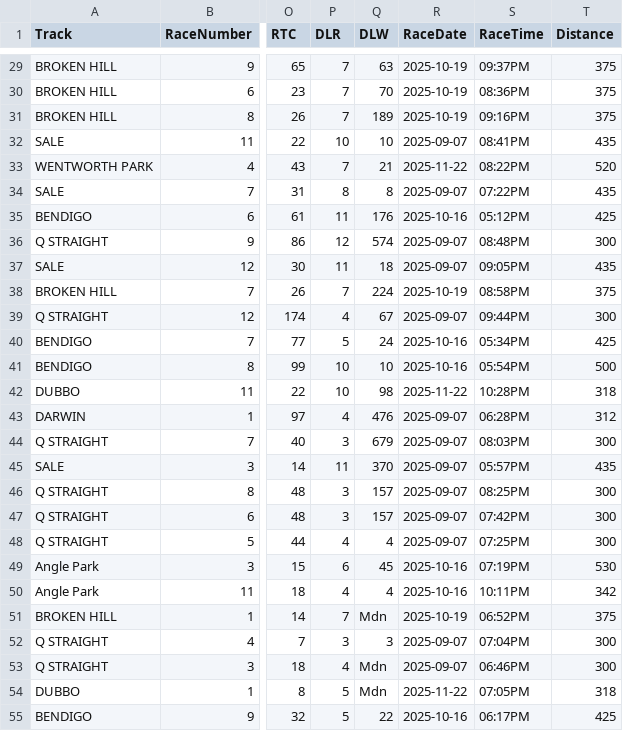
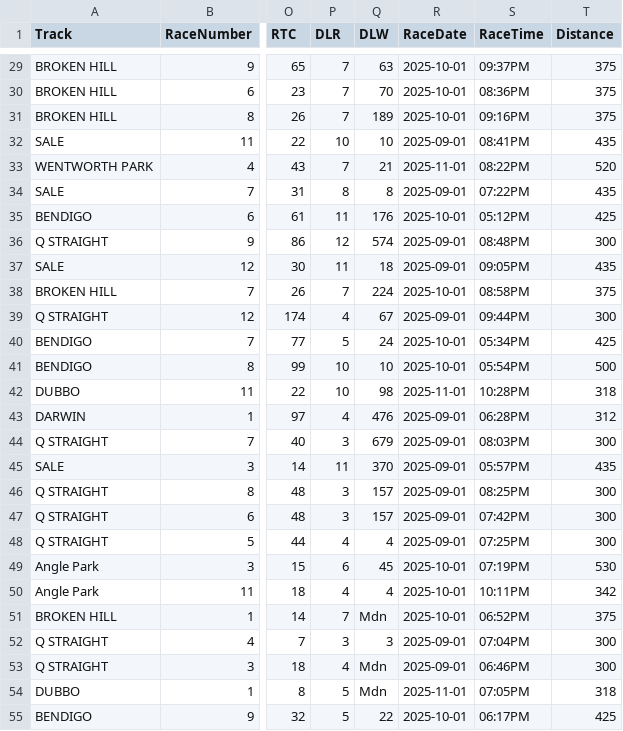
Before and after one commit to danieljohnconstantine-a11y/Greyhound-Agent, a CSV file: outputs/picks.csv, drawn as a sheet; only a part is shown, gaps mark what is left out; the diff covers the shown part only; the diff names each change by its address in the sheet, - before the commit and + after, or states it on an @@ line.

```diff
--- a/outputs/picks.csv
+++ b/outputs/picks.csv
-R29:R31 (RaceDate): 2025-10-19
+R29:R31 (RaceDate): 2025-10-01
-R32 (RaceDate): 2025-09-07
+R32 (RaceDate): 2025-09-01
-R33 (RaceDate): 2025-11-22
+R33 (RaceDate): 2025-11-01
-R34 (RaceDate): 2025-09-07
+R34 (RaceDate): 2025-09-01
-R35 (RaceDate): 2025-10-16
+R35 (RaceDate): 2025-10-01
-R36:R37 (RaceDate): 2025-09-07
+R36:R37 (RaceDate): 2025-09-01
-R38 (RaceDate): 2025-10-19
+R38 (RaceDate): 2025-10-01
-R39 (RaceDate): 2025-09-07
+R39 (RaceDate): 2025-09-01
-R40:R41 (RaceDate): 2025-10-16
+R40:R41 (RaceDate): 2025-10-01
-R42 (RaceDate): 2025-11-22
+R42 (RaceDate): 2025-11-01
-R43:R48 (RaceDate): 2025-09-07
+R43:R48 (RaceDate): 2025-09-01
-R49:R50 (RaceDate): 2025-10-16
+R49:R50 (RaceDate): 2025-10-01
-R51 (RaceDate): 2025-10-19
+R51 (RaceDate): 2025-10-01
-R52:R53 (RaceDate): 2025-09-07
+R52:R53 (RaceDate): 2025-09-01
-R54 (RaceDate): 2025-11-22
+R54 (RaceDate): 2025-11-01
-R55 (RaceDate): 2025-10-16
+R55 (RaceDate): 2025-10-01
```
Also changed, not shown: 59 edited cells elsewhere in this file, outputs/ranked.csv, outputs/todays_form.csv, 1 other file.
